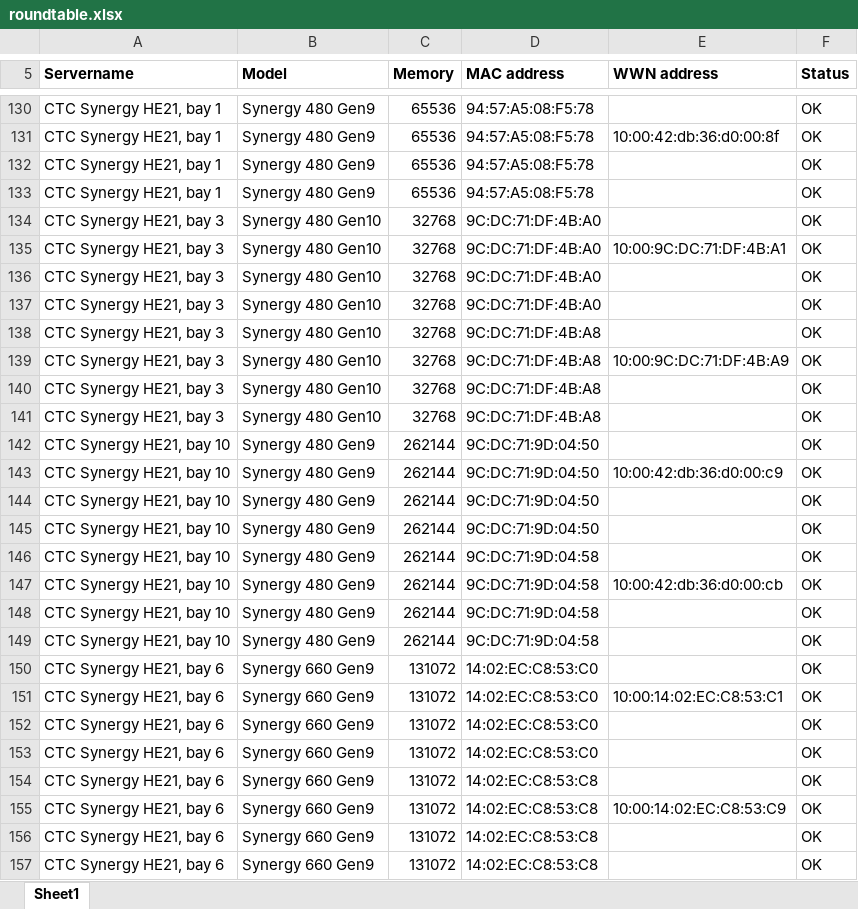
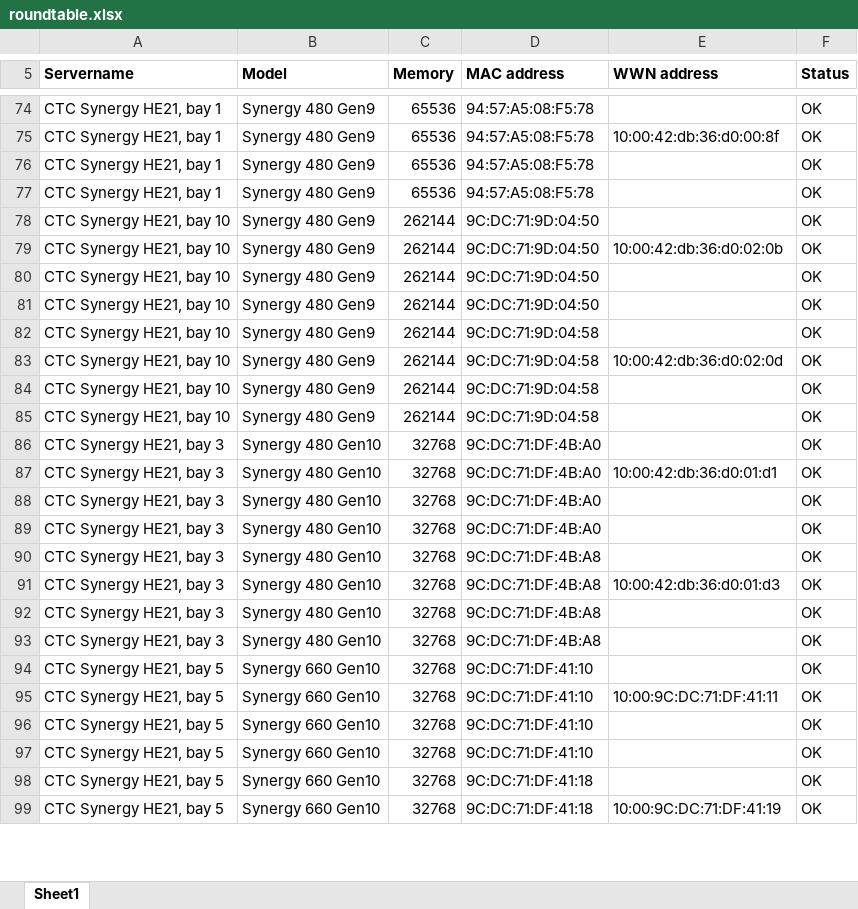
Before and after one commit to dderichswei/synergy, an Excel workbook: roundtable.xlsx, sheet Sheet1, drawn as a sheet; only a part is shown, gaps mark what is left out; values as stored, in another font and other column widths than the file's, no borders; removed rows and columns are numbered as before the commit, all else as after; the diff covers the shown part only; the diff names each change by its address in the sheet, - before the commit and + after, or states it on an @@ line.

Commit message:
new changes, as we rebuild our Synergy Landscape

```diff
--- a/roundtable.xlsx (sheet Sheet1)
+++ b/roundtable.xlsx (sheet Sheet1)
@@ row 142 moved to row 78: CTC Synergy HE21, bay 10 @@
+row 79: CTC Synergy HE21, bay 10 | Synergy 480 Gen9 | 262144 | 9C:DC:71:9D:04:50 | 10:00:42:db:36:d0:02:0b | OK
@@ row 144 moved to row 80: CTC Synergy HE21, bay 10 @@
@@ row 145 moved to row 81: CTC Synergy HE21, bay 10 @@
@@ row 146 moved to row 82: CTC Synergy HE21, bay 10 @@
+row 83: CTC Synergy HE21, bay 10 | Synergy 480 Gen9 | 262144 | 9C:DC:71:9D:04:58 | 10:00:42:db:36:d0:02:0d | OK
@@ row 148 moved to row 84: CTC Synergy HE21, bay 10 @@
@@ row 149 moved to row 85: CTC Synergy HE21, bay 10 @@
-E87 (WWN address): 10:00:9C:DC:71:DF:4B:A1
+E87 (WWN address): 10:00:42:db:36:d0:01:d1
-E91 (WWN address): 10:00:9C:DC:71:DF:4B:A9
+E91 (WWN address): 10:00:42:db:36:d0:01:d3
-row 143: CTC Synergy HE21, bay 10 | Synergy 480 Gen9 | 262144 | 9C:DC:71:9D:04:50 | 10:00:42:db:36:d0:00:c9 | OK
-row 147: CTC Synergy HE21, bay 10 | Synergy 480 Gen9 | 262144 | 9C:DC:71:9D:04:58 | 10:00:42:db:36:d0:00:cb | OK
-row 150: CTC Synergy HE21, bay 6 | Synergy 660 Gen9 | 131072 | 14:02:EC:C8:53:C0 |  | OK
-row 151: CTC Synergy HE21, bay 6 | Synergy 660 Gen9 | 131072 | 14:02:EC:C8:53:C0 | 10:00:14:02:EC:C8:53:C1 | OK
-row 152: CTC Synergy HE21, bay 6 | Synergy 660 Gen9 | 131072 | 14:02:EC:C8:53:C0 |  | OK
-row 153: CTC Synergy HE21, bay 6 | Synergy 660 Gen9 | 131072 | 14:02:EC:C8:53:C0 |  | OK
-row 154: CTC Synergy HE21, bay 6 | Synergy 660 Gen9 | 131072 | 14:02:EC:C8:53:C8 |  | OK
-row 155: CTC Synergy HE21, bay 6 | Synergy 660 Gen9 | 131072 | 14:02:EC:C8:53:C8 | 10:00:14:02:EC:C8:53:C9 | OK
-row 156: CTC Synergy HE21, bay 6 | Synergy 660 Gen9 | 131072 | 14:02:EC:C8:53:C8 |  | OK
-row 157: CTC Synergy HE21, bay 6 | Synergy 660 Gen9 | 131072 | 14:02:EC:C8:53:C8 |  | OK
@@ row 166 moved to row 94: CTC Synergy HE21, bay 5 @@
@@ row 167 moved to row 95: CTC Synergy HE21, bay 5 @@
@@ row 168 moved to row 96: CTC Synergy HE21, bay 5 @@
@@ row 169 moved to row 97: CTC Synergy HE21, bay 5 @@
@@ row 170 moved to row 98: CTC Synergy HE21, bay 5 @@
@@ row 171 moved to row 99: CTC Synergy HE21, bay 5 @@
```
Also changed, not shown: 10 added rows, 2 removed rows, 56 moved rows and 10 edited cells elsewhere in this sheet, 1 other file.
